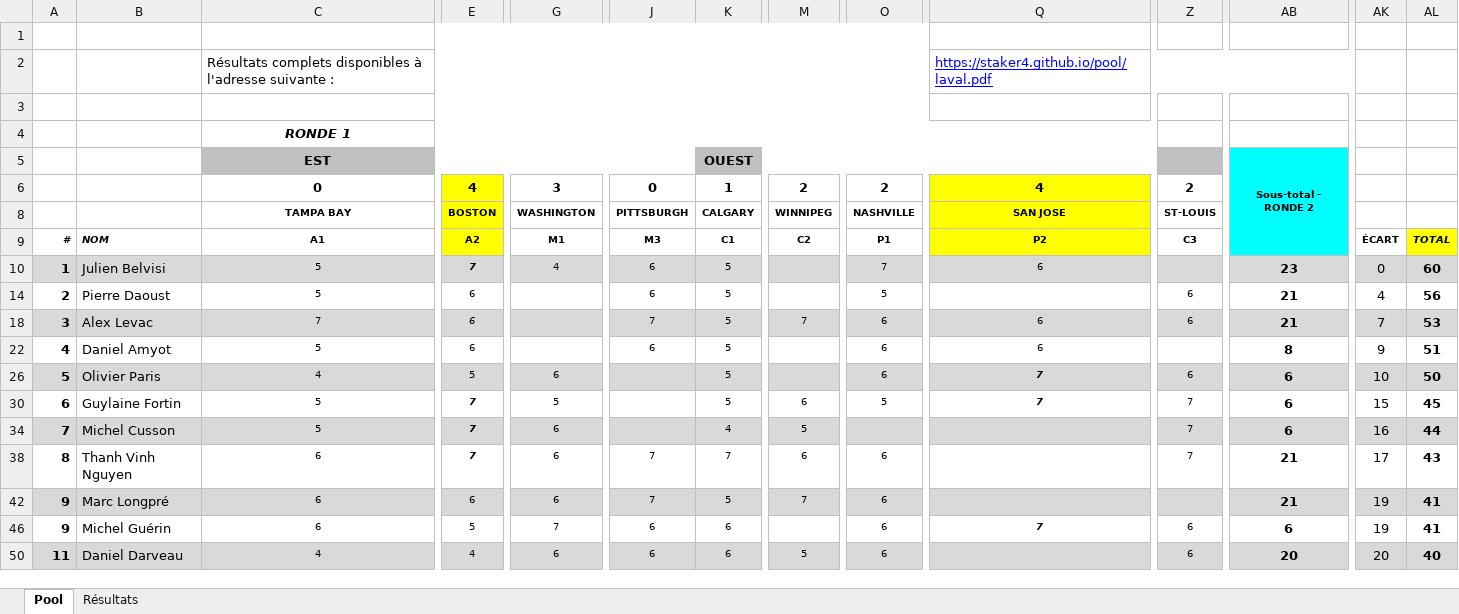
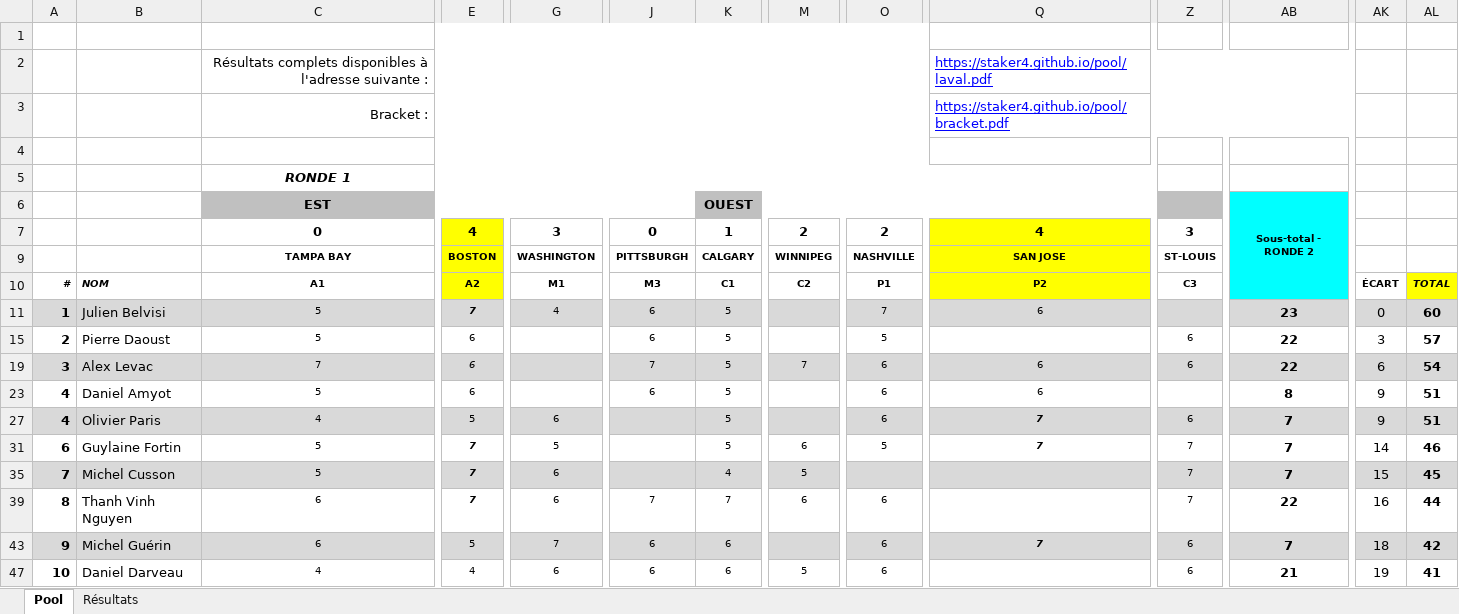
Before and after one commit to staker4/pool, an Excel workbook: laval.xlsx, sheet Pool, drawn as a sheet; only a part is shown, gaps mark what is left out; values as stored, in another font and other column widths than the file's, no borders; conditional formats not drawn; removed rows and columns are numbered as before the commit, all else as after; rows hold the shown columns only; the diff covers the shown part only; the diff names each change by its address in the sheet, - before the commit and + after, or states it on an @@ line.

Commit message:
Updated games of 2019-05-05 and added bracket

```diff
--- a/laval.xlsx (sheet Pool)
+++ b/laval.xlsx (sheet Pool)
-C2 alignment: left
+C2 alignment: right
+row 3:  |  | Bracket : |  |  |  |  |  |  | https://staker4.github.io/pool/bracket.pdf
-Z7: 2
+Z7: 3
-AB15: 21
+AB15: 22
-AK15: 4
+AK15: 3
-AL15: 56
+AL15: 57
-AB19: 21
+AB19: 22
-AK19: 7
+AK19: 6
-AL19: 53
+AL19: 54
-A27: 5
+A27: 4
-AB27: 6
+AB27: 7
-AK27: 10
+AK27: 9
-AL27: 50
+AL27: 51
-AB31: 6
+AB31: 7
-AK31: 15
+AK31: 14
-AL31: 45
+AL31: 46
-AB35: 6
+AB35: 7
-AK35: 16
+AK35: 15
-AL35: 44
+AL35: 45
-AB39: 21
+AB39: 22
-AK39: 17
+AK39: 16
-AL39: 43
+AL39: 44
-row 42: 9 | Marc Longpré | 6 | 6 | 6 | 7 | 5 | 7 | 6 |  |  | 21 | 19 | 41
-A43:AL43 fill: none
+A43:AL43 fill: #D9D9D9
-AB43: 6
+AB43: 7
-AK43: 19
+AK43: 18
-AL43: 41
+AL43: 42
-A47: 11
+A47: 10
-A47:AL47 fill: #D9D9D9
+A47:AL47 fill: none
-AB47: 20
+AB47: 21
-AK47: 20
+AK47: 19
-AL47: 40
+AL47: 41
```
Also changed, not shown: 1 added row, 28 edited cells and cell formats elsewhere in this sheet, sheet Résultats, formulas that keep their value, hidden cells, 2 other files.
